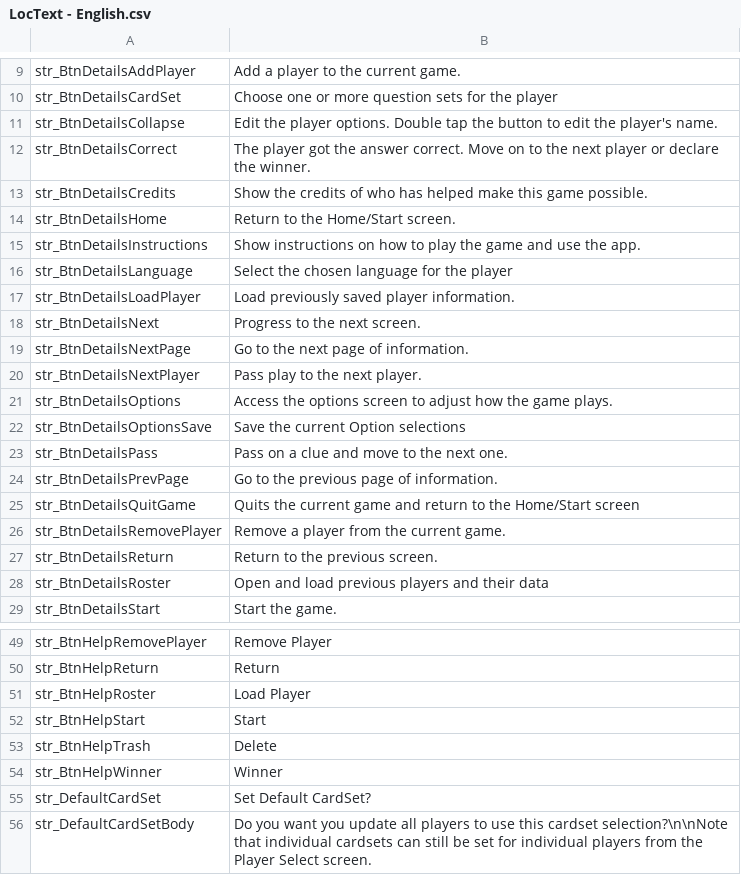
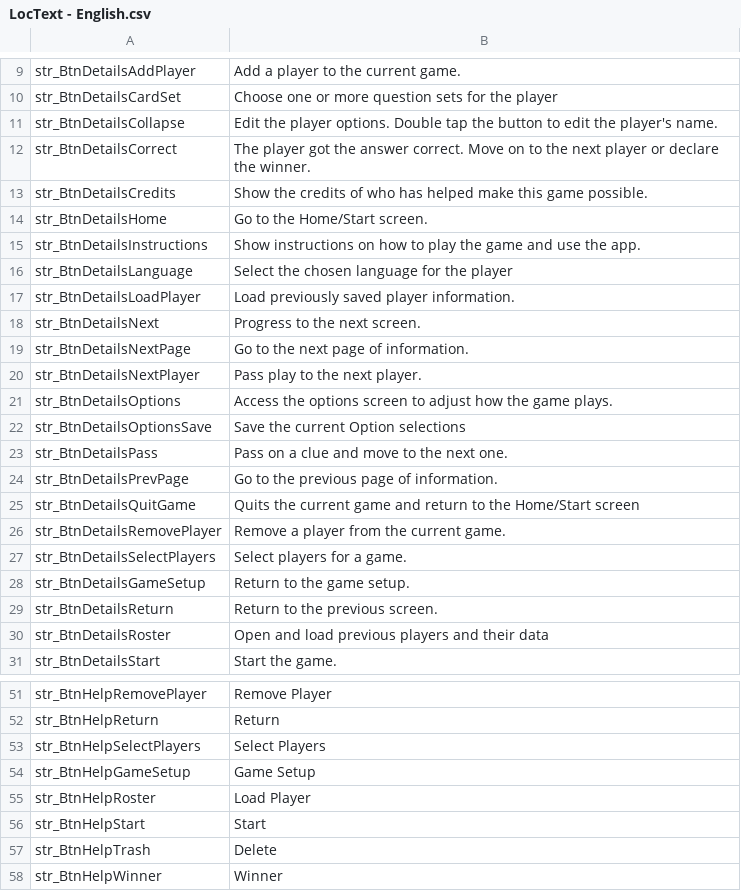
Before and after one commit to GrayMonkey/Err, a CSV file: Assets/Resources/LocText - English.csv, drawn as a sheet; only a part is shown, gaps mark what is left out; the shorter side is filled out with more unchanged rows.

```diff
--- a/Assets/Resources/LocText - English.csv
+++ b/Assets/Resources/LocText - English.csv
@@ -13,3 +13,3 @@ str_BtnDetailsCorrect,The player got the answer correct. Move on to the next pla
 str_BtnDetailsCredits,Show the credits of who has helped make this game possible.
-str_BtnDetailsHome,Return to the Home/Start screen.
+str_BtnDetailsHome,Go to the Home/Start screen.
 str_BtnDetailsInstructions,Show instructions on how to play the game and use the app.
@@ -26,2 +26,4 @@ str_BtnDetailsQuitGame,Quits the current game and return to the Home/Start scree
 str_BtnDetailsRemovePlayer,Remove a player from the current game.
+str_BtnDetailsSelectPlayers,Select players for a game.
+str_BtnDetailsGameSetup,Return to the game setup.
 str_BtnDetailsReturn,Return to the previous screen.
@@ -50,2 +52,4 @@ str_BtnHelpRemovePlayer,Remove Player
 str_BtnHelpReturn,Return
+str_BtnHelpSelectPlayers,Select Players
+str_BtnHelpGameSetup,Game Setup
 str_BtnHelpRoster,Load Player
```
Also changed, not shown: Assets/Resources/LocText - French.csv, Assets/Resources/LocText - German.csv, 6 other files.
